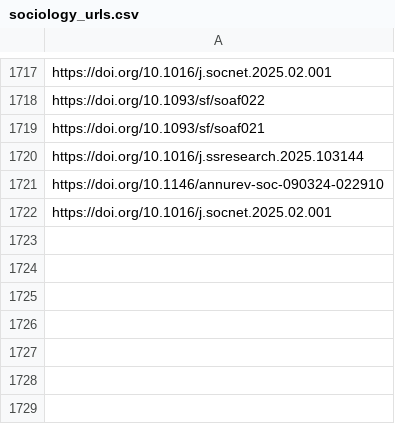
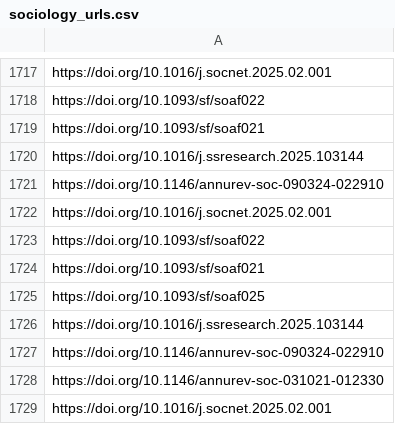
Before and after one commit to jacob-long/picnic, a CSV file: memory/sociology_urls.csv, drawn as a sheet; only a part is shown, gaps mark what is left out; the diff names each change by its address in the sheet, - before the commit and + after, or states it on an @@ line.

```diff
--- a/memory/sociology_urls.csv
+++ b/memory/sociology_urls.csv
+row 1723: https://doi.org/10.1093/sf/soaf022
+row 1724: https://doi.org/10.1093/sf/soaf021
+row 1725: https://doi.org/10.1093/sf/soaf025
+row 1726: https://doi.org/10.1016/j.ssresearch.2025.103144
+row 1727: https://doi.org/10.1146/annurev-soc-090324-022910
+row 1728: https://doi.org/10.1146/annurev-soc-031021-012330
+row 1729: https://doi.org/10.1016/j.socnet.2025.02.001
```
Also changed, not shown: memory/communication_urls.csv, memory/po_urls.csv, 11 other files.
